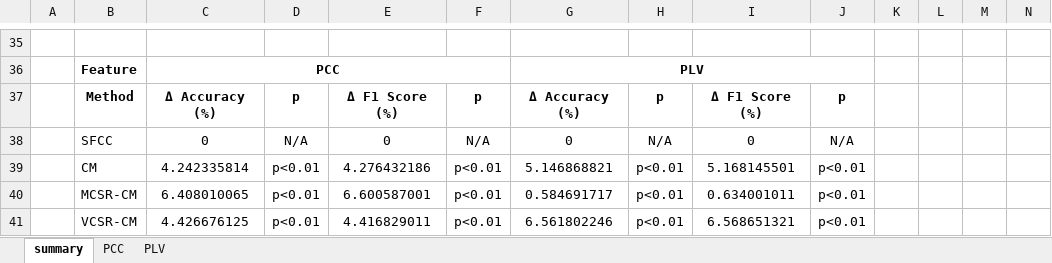
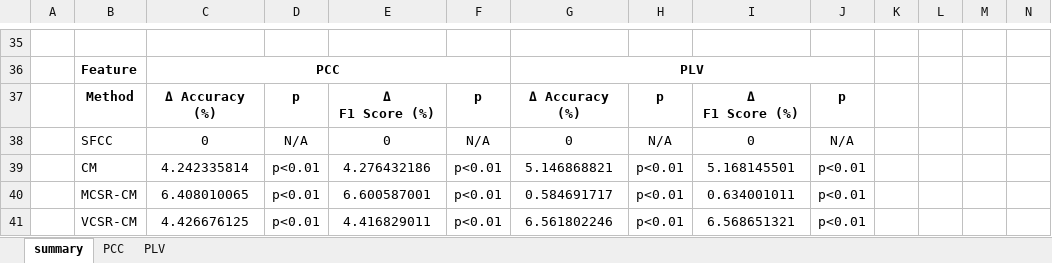
Before and after one commit to Malcolm-XY/functionalconnectivity_sfcc, an Excel workbook: results/CNN_2layers_adaptive_maxpool=3/summary.xlsx, sheet summary, drawn as a sheet; only a part is shown, gaps mark what is left out; values as stored, in another font and other column widths than the file's, no borders; ↵ is a line break in a cell; the diff names each change by its address in the sheet, - before the commit and + after, or states it on an @@ line.

```diff
--- a/results/CNN_2layers_adaptive_maxpool=3/summary.xlsx (sheet summary)
+++ b/results/CNN_2layers_adaptive_maxpool=3/summary.xlsx (sheet summary)
-E37: Δ F1 Score (%)
+E37: Δ ↵ F1 Score (%)
-I37: Δ F1 Score (%)
+I37: Δ ↵ F1 Score (%)
```
Also changed, not shown: 55 other files.
